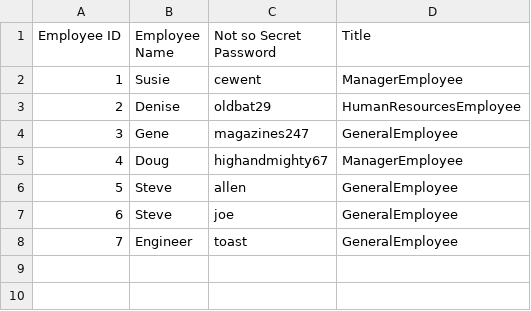
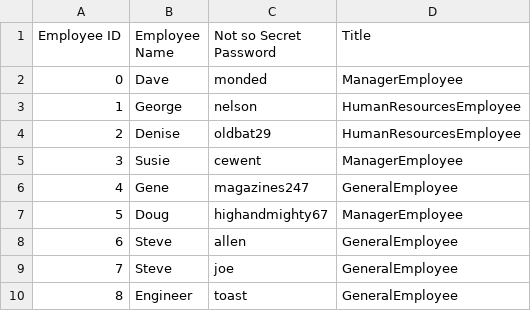
Before and after one commit to AustinBachurski/CS112-Assignment-1, a CSV file: data/employees.csv, drawn as a sheet; addresses are those after the commit; the diff names each change by its address in the sheet, - before the commit and + after, or states it on an @@ line.

Commit message:
Additional entry.

```diff
--- a/data/employees.csv
+++ b/data/employees.csv
+row 2: 0 | Dave | monded | ManagerEmployee
+row 3: 1 | George | nelson | HumanResourcesEmployee
@@ row 3 moved to row 4: 2 @@
@@ column A (Employee ID) renumbered from row 5 down @@
```
